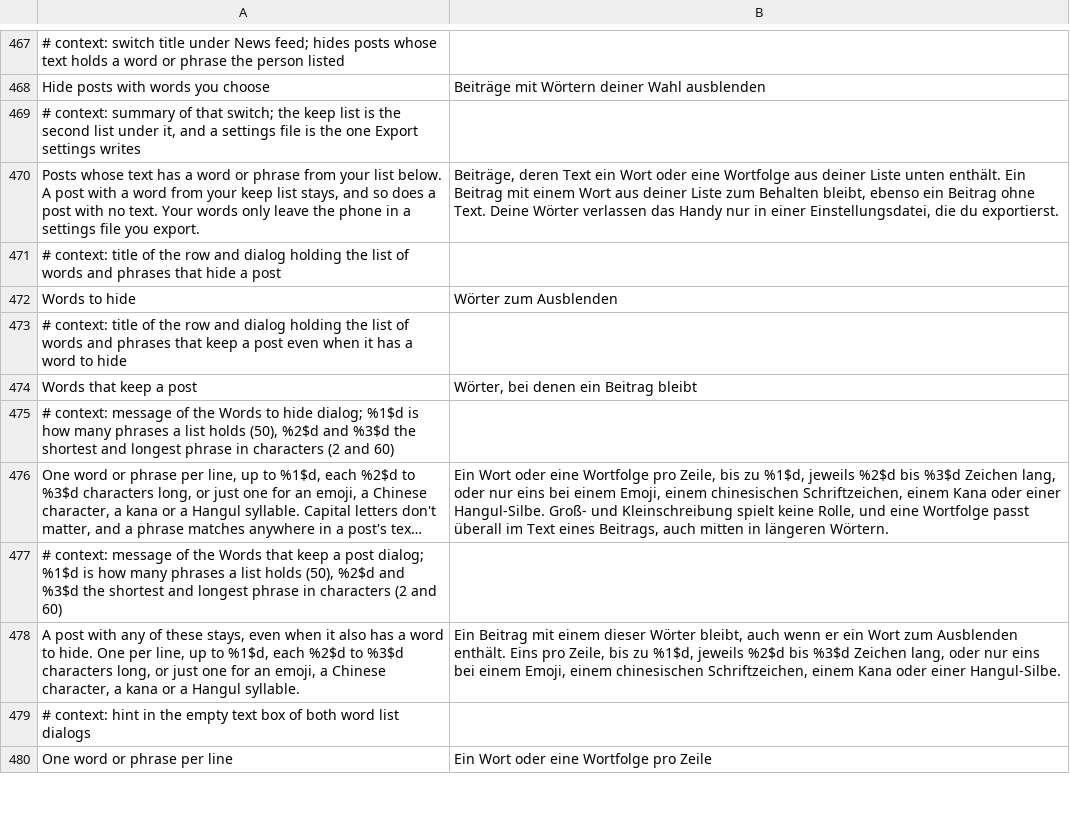
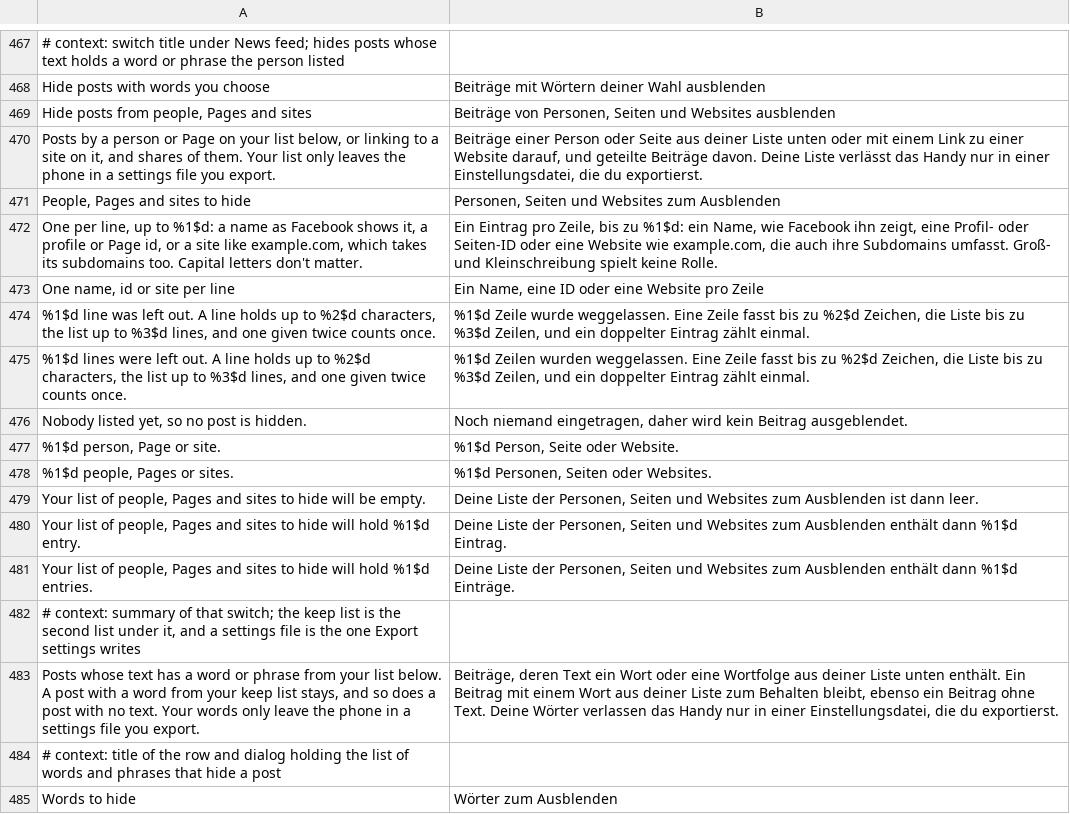
Before and after one commit to SA-SUJON/HushFacebook, a TSV file: extensions/shared/library/src/main/l10n/de.tsv, drawn as a sheet; only a part is shown, gaps mark what is left out; the shorter side is filled out with more unchanged rows; long unchanged cells end in …; the diff names each change by its address in the sheet, - before the commit and + after, or states it on an @@ line.

Commit message:
feat(feed): hide posts from people, Pages and sites you list
Hide posts by words gains a second list: a name as Facebook shows it, a
profile or Page id, or a site that takes its subdomains too. A post
matches by its authors, its links (through Facebook's l.php redirect)
and the shared post's authors and links. The report counts by rule
number and never carries a name. The switch starts off, and a renamed
accessor only warns, so the words rule keeps working without it.

```diff
--- a/extensions/shared/library/src/main/l10n/de.tsv
+++ b/extensions/shared/library/src/main/l10n/de.tsv
+row 469: Hide posts from people, Pages and sites | Beiträge von Personen, Seiten und Websites ausblenden
+row 470: Posts by a person or Page on your list below, or linking to a site on it, and shares of them. Your list only leaves the phone in a settings file you export. | Beiträge einer Person oder Seite aus deiner Liste unten oder mit einem Link zu einer Website darauf, und geteilte Beiträge davon. Deine Liste verlässt das Handy nur in einer Einstellungsdatei, die du exportierst.
+row 471: People, Pages and sites to hide | Personen, Seiten und Websites zum Ausblenden
+row 472: One per line, up to %1$d: a name as Facebook shows it, a profile or Page id, or a site like example.com, which takes its subdomains too. Capital letters don't matter. | Ein Eintrag pro Zeile, bis zu %1$d: ein Name, wie Facebook ihn zeigt, eine Profil- oder Seiten-ID oder eine Website wie example.com, die auch ihre Subdomains umfasst. Groß- und Kleinschreibung spielt keine Rolle.
+row 473: One name, id or site per line | Ein Name, eine ID oder eine Website pro Zeile
+row 474: %1$d line was left out. A line holds up to %2$d characters, the list up to %3$d lines, and one given twice counts once. | %1$d Zeile wurde weggelassen. Eine Zeile fasst bis zu %2$d Zeichen, die Liste bis zu %3$d Zeilen, und ein doppelter Eintrag zählt einmal.
+row 475: %1$d lines were left out. A line holds up to %2$d characters, the list up to %3$d lines, and one given twice counts once. | %1$d Zeilen wurden weggelassen. Eine Zeile fasst bis zu %2$d Zeichen, die Liste bis zu %3$d Zeilen, und ein doppelter Eintrag zählt einmal.
+row 476: Nobody listed yet, so no post is hidden. | Noch niemand eingetragen, daher wird kein Beitrag ausgeblendet.
+row 477: %1$d person, Page or site. | %1$d Person, Seite oder Website.
+row 478: %1$d people, Pages or sites. | %1$d Personen, Seiten oder Websites.
+row 479: Your list of people, Pages and sites to hide will be empty. | Deine Liste der Personen, Seiten und Websites zum Ausblenden ist dann leer.
+row 480: Your list of people, Pages and sites to hide will hold %1$d entry. | Deine Liste der Personen, Seiten und Websites zum Ausblenden enthält dann %1$d Eintrag.
+row 481: Your list of people, Pages and sites to hide will hold %1$d entries. | Deine Liste der Personen, Seiten und Websites zum Ausblenden enthält dann %1$d Einträge.
```
Also changed, not shown: extensions/shared/library/src/main/l10n/es.tsv, extensions/shared/library/src/main/l10n/in.tsv, 24 other files.
